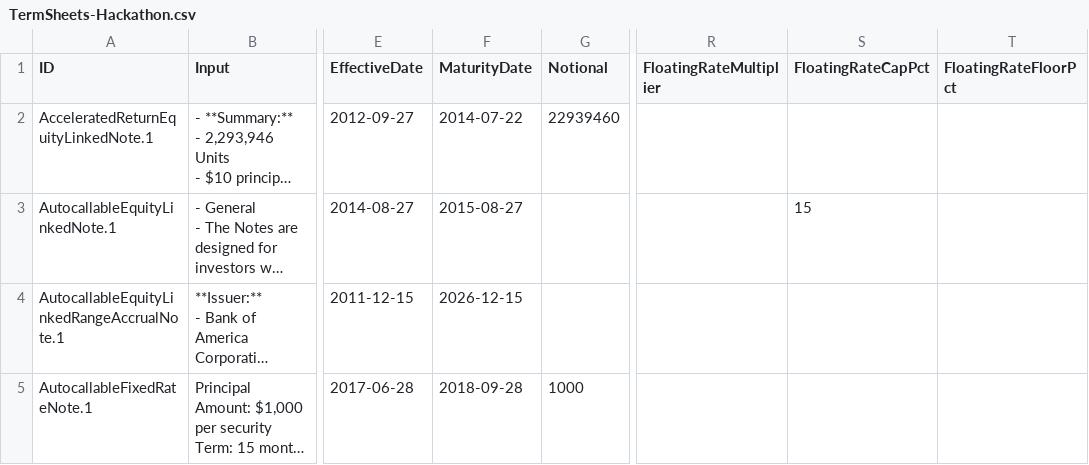
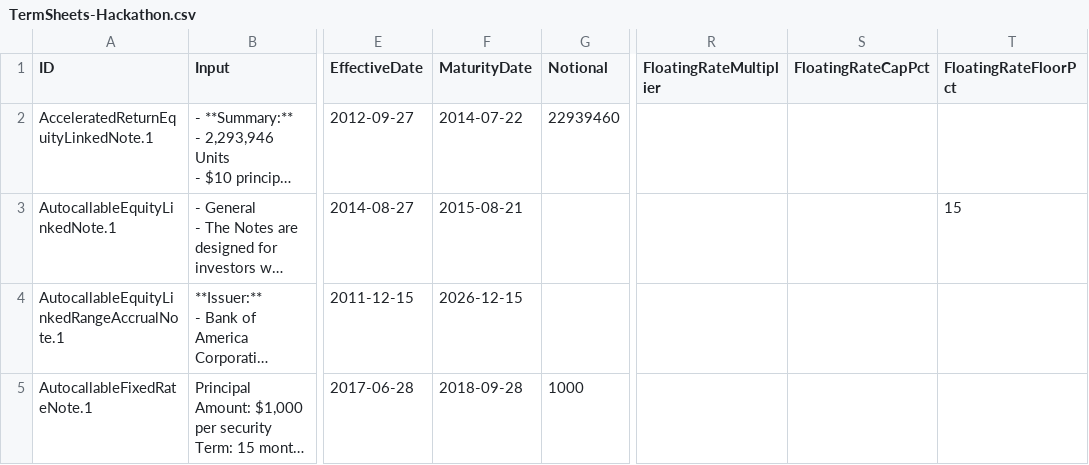
Before and after one commit to compatibl/hackathon-quantminds-2023, a CSV file: data/TermSheets-Hackathon.csv, drawn as a sheet; only a part is shown, gaps mark what is left out; long unchanged cells end in …; the diff names each change by its address in the sheet, - before the commit and + after, or states it on an @@ line.

Commit message:
Earlier effective date and change cap to floor in AutocallableEquityLinkedNote.1.

```diff
--- a/data/TermSheets-Hackathon.csv
+++ b/data/TermSheets-Hackathon.csv
-F3 (MaturityDate): 2015-08-27
+F3 (MaturityDate): 2015-08-21
-S3 (FloatingRateCapPct): 15
+S3 (FloatingRateCapPct): (empty)
-T3 (FloatingRateFloorPct): (empty)
+T3 (FloatingRateFloorPct): 15
```
